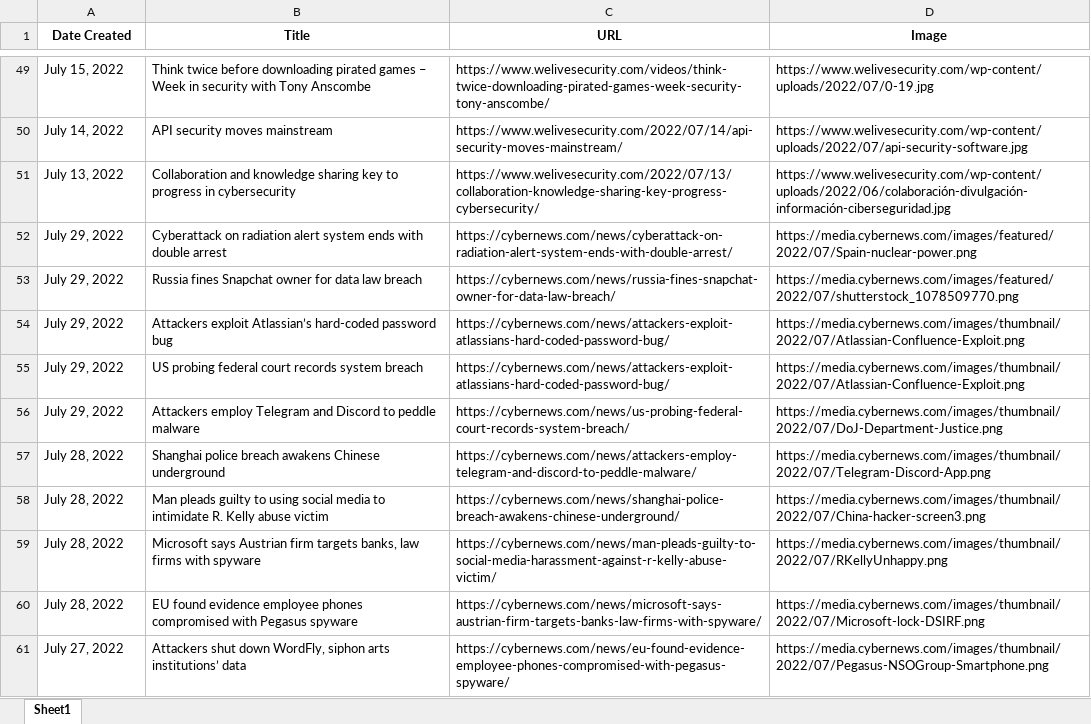
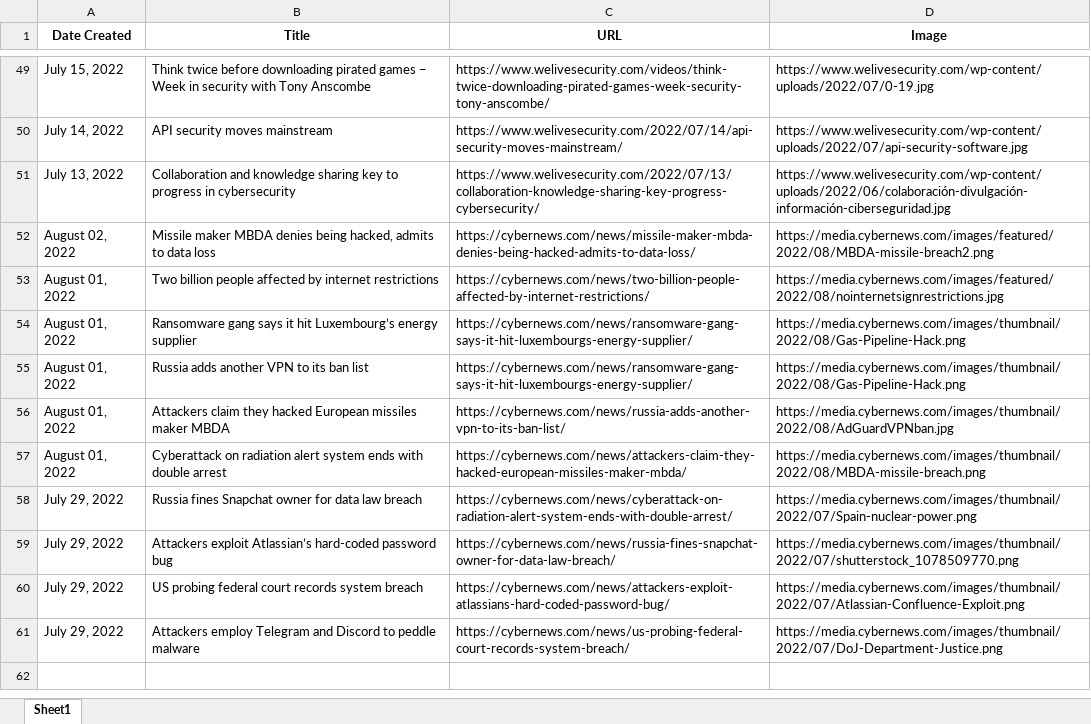
Before and after one commit to thecyberbytes/thecyberbytes.github.io, an Excel workbook: cyber_web/excels/news_feed.xlsx, sheet Sheet1, drawn as a sheet; only a part is shown, gaps mark what is left out; values as stored, in another font and other column widths than the file's, no borders; removed rows and columns are numbered as before the commit, all else as after; the diff names each change by its address in the sheet, - before the commit and + after, or states it on an @@ line.

```diff
--- a/cyber_web/excels/news_feed.xlsx (sheet Sheet1)
+++ b/cyber_web/excels/news_feed.xlsx (sheet Sheet1)
+row 52: August 02, 2022 | Missile maker MBDA denies being hacked, admits to data loss | https://cybernews.com/news/missile-maker-mbda-denies-being-hacked-admits-to-data-loss/ | https://media.cybernews.com/images/featured/2022/08/MBDA-missile-breach2.png
+row 53: August 01, 2022 | Two billion people affected by internet restrictions | https://cybernews.com/news/two-billion-people-affected-by-internet-restrictions/ | https://media.cybernews.com/images/featured/2022/08/nointernetsignrestrictions.jpg
+row 54: August 01, 2022 | Ransomware gang says it hit Luxembourg’s energy supplier | https://cybernews.com/news/ransomware-gang-says-it-hit-luxembourgs-energy-supplier/ | https://media.cybernews.com/images/thumbnail/2022/08/Gas-Pipeline-Hack.png
+row 55: August 01, 2022 | Russia adds another VPN to its ban list | https://cybernews.com/news/ransomware-gang-says-it-hit-luxembourgs-energy-supplier/ | https://media.cybernews.com/images/thumbnail/2022/08/Gas-Pipeline-Hack.png
+row 56: August 01, 2022 | Attackers claim they hacked European missiles maker MBDA | https://cybernews.com/news/russia-adds-another-vpn-to-its-ban-list/ | https://media.cybernews.com/images/thumbnail/2022/08/AdGuardVPNban.jpg
-A57 (Date Created): July 29, 2022
+A57 (Date Created): August 01, 2022
-C57 (URL): https://cybernews.com/news/cyberattack-on-radiation-alert-system-ends-with-double-arrest/
+C57 (URL): https://cybernews.com/news/attackers-claim-they-hacked-european-missiles-maker-mbda/
-D57 (Image): https://media.cybernews.com/images/featured/2022/07/Spain-nuclear-power.png
+D57 (Image): https://media.cybernews.com/images/thumbnail/2022/08/MBDA-missile-breach.png
-C58 (URL): https://cybernews.com/news/russia-fines-snapchat-owner-for-data-law-breach/
+C58 (URL): https://cybernews.com/news/cyberattack-on-radiation-alert-system-ends-with-double-arrest/
-D58 (Image): https://media.cybernews.com/images/featured/2022/07/shutterstock_1078509770.png
+D58 (Image): https://media.cybernews.com/images/thumbnail/2022/07/Spain-nuclear-power.png
-C59 (URL): https://cybernews.com/news/attackers-exploit-atlassians-hard-coded-password-bug/
+C59 (URL): https://cybernews.com/news/russia-fines-snapchat-owner-for-data-law-breach/
-D59 (Image): https://media.cybernews.com/images/thumbnail/2022/07/Atlassian-Confluence-Exploit.png
+D59 (Image): https://media.cybernews.com/images/thumbnail/2022/07/shutterstock_1078509770.png
-row 57: July 28, 2022 | Shanghai police breach awakens Chinese underground | https://cybernews.com/news/attackers-employ-telegram-and-discord-to-peddle-malware/ | https://media.cybernews.com/images/thumbnail/2022/07/Telegram-Discord-App.png
-row 58: July 28, 2022 | Man pleads guilty to using social media to intimidate R. Kelly abuse victim | https://cybernews.com/news/shanghai-police-breach-awakens-chinese-underground/ | https://media.cybernews.com/images/thumbnail/2022/07/China-hacker-screen3.png
-row 59: July 28, 2022 | Microsoft says Austrian firm targets banks, law firms with spyware | https://cybernews.com/news/man-pleads-guilty-to-social-media-harassment-against-r-kelly-abuse-victim/ | https://media.cybernews.com/images/thumbnail/2022/07/RKellyUnhappy.png
-row 60: July 28, 2022 | EU found evidence employee phones compromised with Pegasus spyware | https://cybernews.com/news/microsoft-says-austrian-firm-targets-banks-law-firms-with-spyware/ | https://media.cybernews.com/images/thumbnail/2022/07/Microsoft-lock-DSIRF.png
-row 61: July 27, 2022 | Attackers shut down WordFly, siphon arts institutions’ data | https://cybernews.com/news/eu-found-evidence-employee-phones-compromised-with-pegasus-spyware/ | https://media.cybernews.com/images/thumbnail/2022/07/Pegasus-NSOGroup-Smartphone.png
```
Also changed, not shown: cyber_web/excels/blog_feed.xlsx, cyber_web/excels/news_categorized.xlsx, 6 other files.
